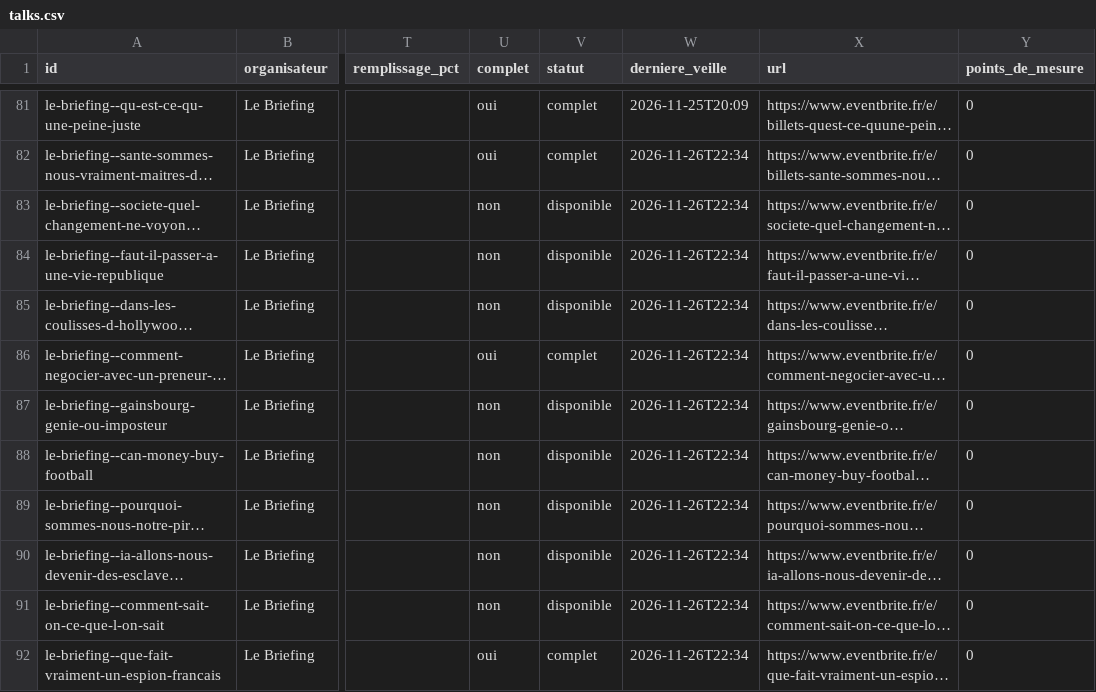
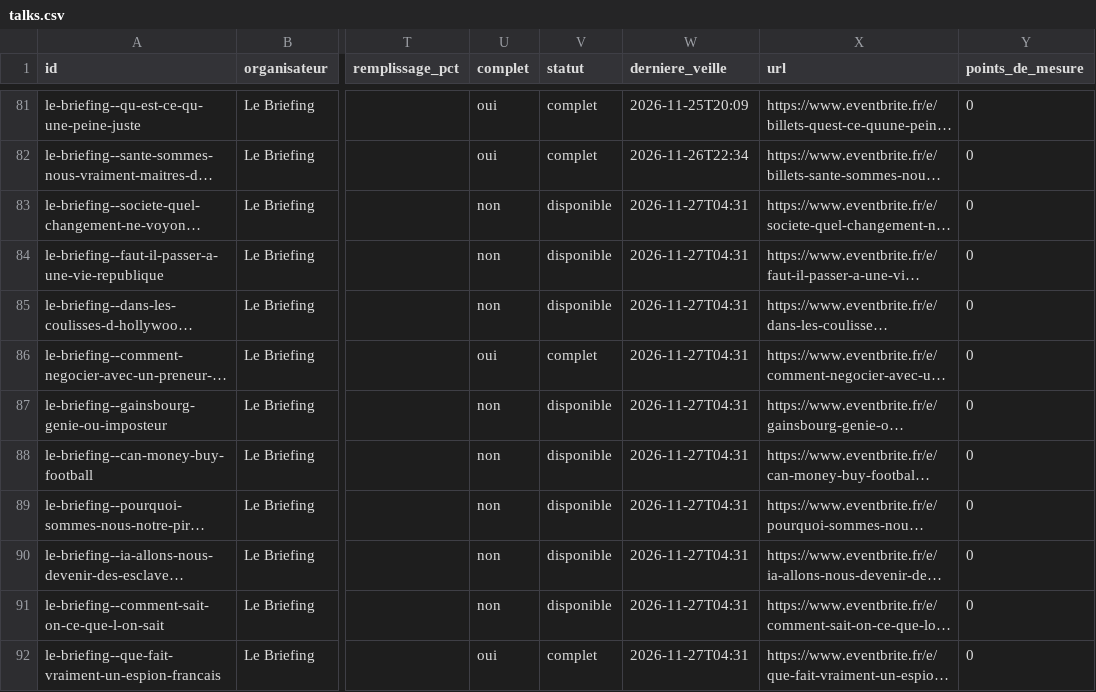
Before and after one commit to microeconomie/best-notif, a CSV file: data/talks.csv, drawn as a sheet; only a part is shown, gaps mark what is left out; long unchanged cells end in …; the diff names each change by its address in the sheet, - before the commit and + after, or states it on an @@ line.

```diff
--- a/data/talks.csv
+++ b/data/talks.csv
-W83:W92 (derniere_veille): 2026-11-26T22:34
+W83:W92 (derniere_veille): 2026-11-27T04:31
```
Also changed, not shown: 2 other files.
